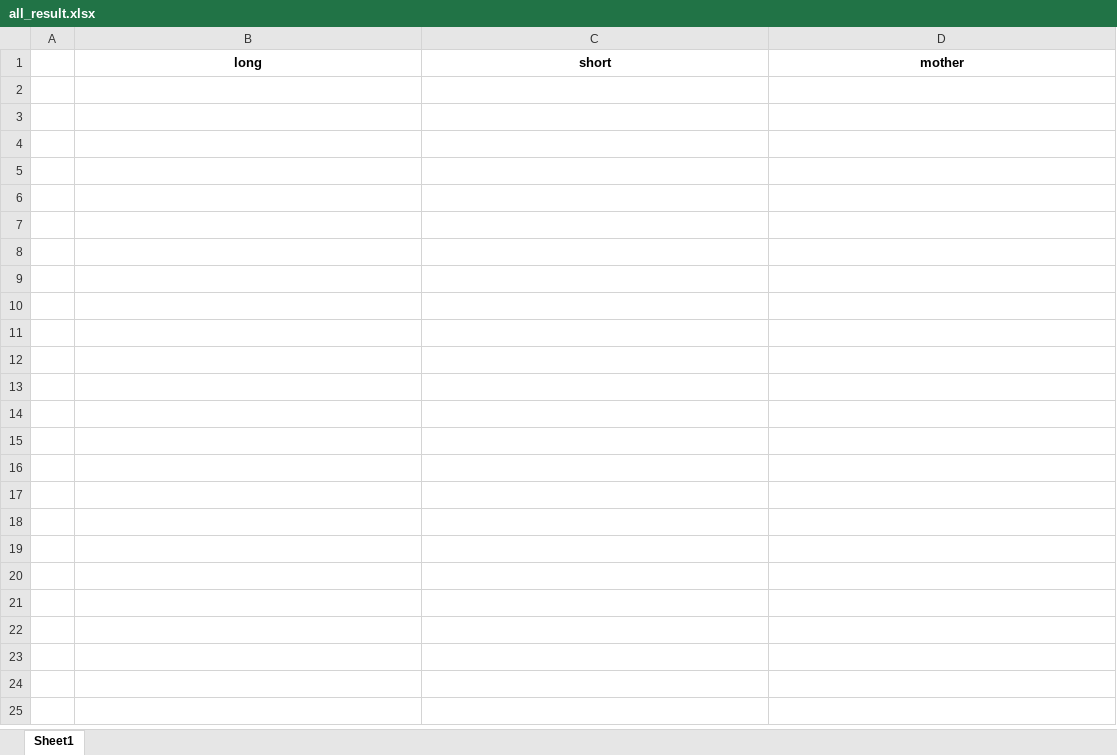
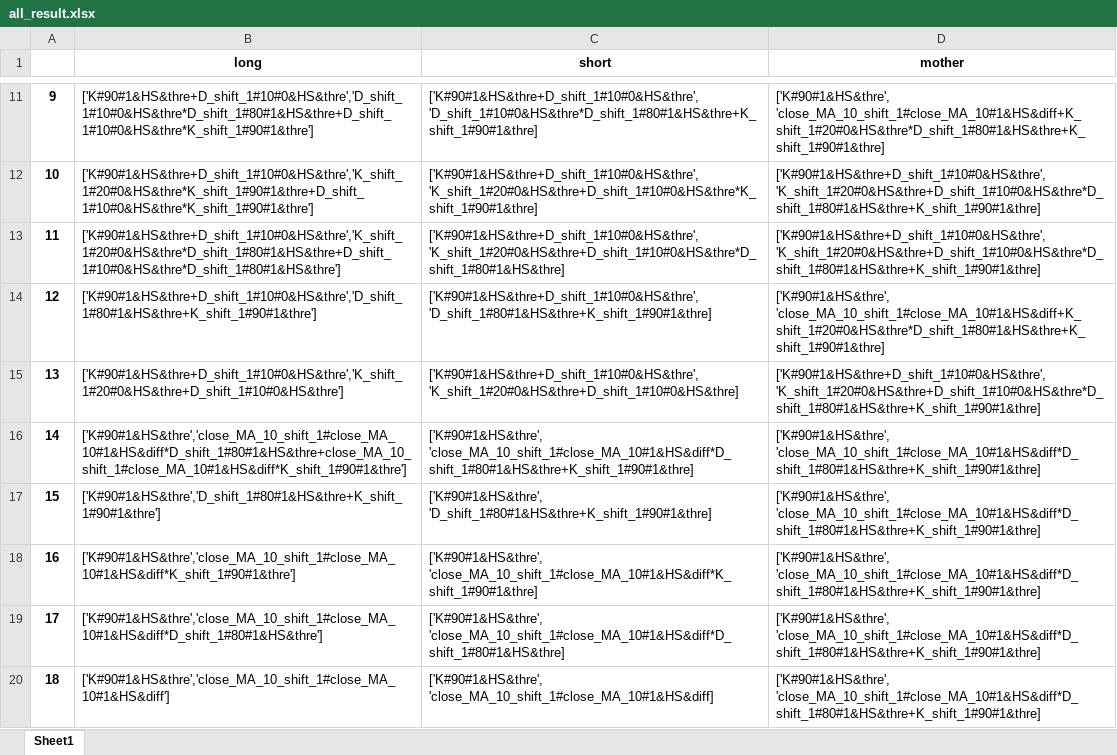
Before and after one commit to fagan2888/big, an Excel workbook: meta_stra_framwork/result/split/all_result.xlsx, sheet Sheet1, drawn as a sheet; only a part is shown, gaps mark what is left out; values as stored, in another font and other column widths than the file's, no borders; the diff covers the shown part only; the diff names each change by its address in the sheet, - before the commit and + after, or states it on an @@ line.

```diff
--- a/meta_stra_framwork/result/split/all_result.xlsx (sheet Sheet1)
+++ b/meta_stra_framwork/result/split/all_result.xlsx (sheet Sheet1)
+row 11: 9 | ['K#90#1&HS&thre+D_shift_1#10#0&HS&thre','D_shift_1#10#0&HS&thre*D_shift_1#80#1&HS&thre+D_shift_1#10#0&HS&thre*K_shift_1#90#1&thre'] | ['K#90#1&HS&thre+D_shift_1#10#0&HS&thre', 'D_shift_1#10#0&HS&thre*D_shift_1#80#1&HS&thre+K_shift_1#90#1&thre] | ['K#90#1&HS&thre', 'close_MA_10_shift_1#close_MA_10#1&HS&diff+K_shift_1#20#0&HS&thre*D_shift_1#80#1&HS&thre+K_shift_1#90#1&thre]
+row 12: 10 | ['K#90#1&HS&thre+D_shift_1#10#0&HS&thre','K_shift_1#20#0&HS&thre*K_shift_1#90#1&thre+D_shift_1#10#0&HS&thre*K_shift_1#90#1&thre'] | ['K#90#1&HS&thre+D_shift_1#10#0&HS&thre', 'K_shift_1#20#0&HS&thre+D_shift_1#10#0&HS&thre*K_shift_1#90#1&thre] | ['K#90#1&HS&thre+D_shift_1#10#0&HS&thre', 'K_shift_1#20#0&HS&thre+D_shift_1#10#0&HS&thre*D_shift_1#80#1&HS&thre+K_shift_1#90#1&thre]
+row 13: 11 | ['K#90#1&HS&thre+D_shift_1#10#0&HS&thre','K_shift_1#20#0&HS&thre*D_shift_1#80#1&HS&thre+D_shift_1#10#0&HS&thre*D_shift_1#80#1&HS&thre'] | ['K#90#1&HS&thre+D_shift_1#10#0&HS&thre', 'K_shift_1#20#0&HS&thre+D_shift_1#10#0&HS&thre*D_shift_1#80#1&HS&thre] | ['K#90#1&HS&thre+D_shift_1#10#0&HS&thre', 'K_shift_1#20#0&HS&thre+D_shift_1#10#0&HS&thre*D_shift_1#80#1&HS&thre+K_shift_1#90#1&thre]
+row 14: 12 | ['K#90#1&HS&thre+D_shift_1#10#0&HS&thre','D_shift_1#80#1&HS&thre+K_shift_1#90#1&thre'] | ['K#90#1&HS&thre+D_shift_1#10#0&HS&thre', 'D_shift_1#80#1&HS&thre+K_shift_1#90#1&thre] | ['K#90#1&HS&thre', 'close_MA_10_shift_1#close_MA_10#1&HS&diff+K_shift_1#20#0&HS&thre*D_shift_1#80#1&HS&thre+K_shift_1#90#1&thre]
+row 15: 13 | ['K#90#1&HS&thre+D_shift_1#10#0&HS&thre','K_shift_1#20#0&HS&thre+D_shift_1#10#0&HS&thre'] | ['K#90#1&HS&thre+D_shift_1#10#0&HS&thre', 'K_shift_1#20#0&HS&thre+D_shift_1#10#0&HS&thre] | ['K#90#1&HS&thre+D_shift_1#10#0&HS&thre', 'K_shift_1#20#0&HS&thre+D_shift_1#10#0&HS&thre*D_shift_1#80#1&HS&thre+K_shift_1#90#1&thre]
+row 16: 14 | ['K#90#1&HS&thre','close_MA_10_shift_1#close_MA_10#1&HS&diff*D_shift_1#80#1&HS&thre+close_MA_10_shift_1#close_MA_10#1&HS&diff*K_shift_1#90#1&thre'] | ['K#90#1&HS&thre', 'close_MA_10_shift_1#close_MA_10#1&HS&diff*D_shift_1#80#1&HS&thre+K_shift_1#90#1&thre] | ['K#90#1&HS&thre', 'close_MA_10_shift_1#close_MA_10#1&HS&diff*D_shift_1#80#1&HS&thre+K_shift_1#90#1&thre]
+row 17: 15 | ['K#90#1&HS&thre','D_shift_1#80#1&HS&thre+K_shift_1#90#1&thre'] | ['K#90#1&HS&thre', 'D_shift_1#80#1&HS&thre+K_shift_1#90#1&thre] | ['K#90#1&HS&thre', 'close_MA_10_shift_1#close_MA_10#1&HS&diff*D_shift_1#80#1&HS&thre+K_shift_1#90#1&thre]
+row 18: 16 | ['K#90#1&HS&thre','close_MA_10_shift_1#close_MA_10#1&HS&diff*K_shift_1#90#1&thre'] | ['K#90#1&HS&thre', 'close_MA_10_shift_1#close_MA_10#1&HS&diff*K_shift_1#90#1&thre] | ['K#90#1&HS&thre', 'close_MA_10_shift_1#close_MA_10#1&HS&diff*D_shift_1#80#1&HS&thre+K_shift_1#90#1&thre]
+row 19: 17 | ['K#90#1&HS&thre','close_MA_10_shift_1#close_MA_10#1&HS&diff*D_shift_1#80#1&HS&thre'] | ['K#90#1&HS&thre', 'close_MA_10_shift_1#close_MA_10#1&HS&diff*D_shift_1#80#1&HS&thre] | ['K#90#1&HS&thre', 'close_MA_10_shift_1#close_MA_10#1&HS&diff*D_shift_1#80#1&HS&thre+K_shift_1#90#1&thre]
+row 20: 18 | ['K#90#1&HS&thre','close_MA_10_shift_1#close_MA_10#1&HS&diff'] | ['K#90#1&HS&thre', 'close_MA_10_shift_1#close_MA_10#1&HS&diff] | ['K#90#1&HS&thre', 'close_MA_10_shift_1#close_MA_10#1&HS&diff*D_shift_1#80#1&HS&thre+K_shift_1#90#1&thre]
```
Also changed, not shown: 9 added rows elsewhere in this sheet, meta_stra_framwork/result/split/expre_2.xlsx, meta_stra_framwork/result/split/remain_expre.xlsx, 10 other files.
